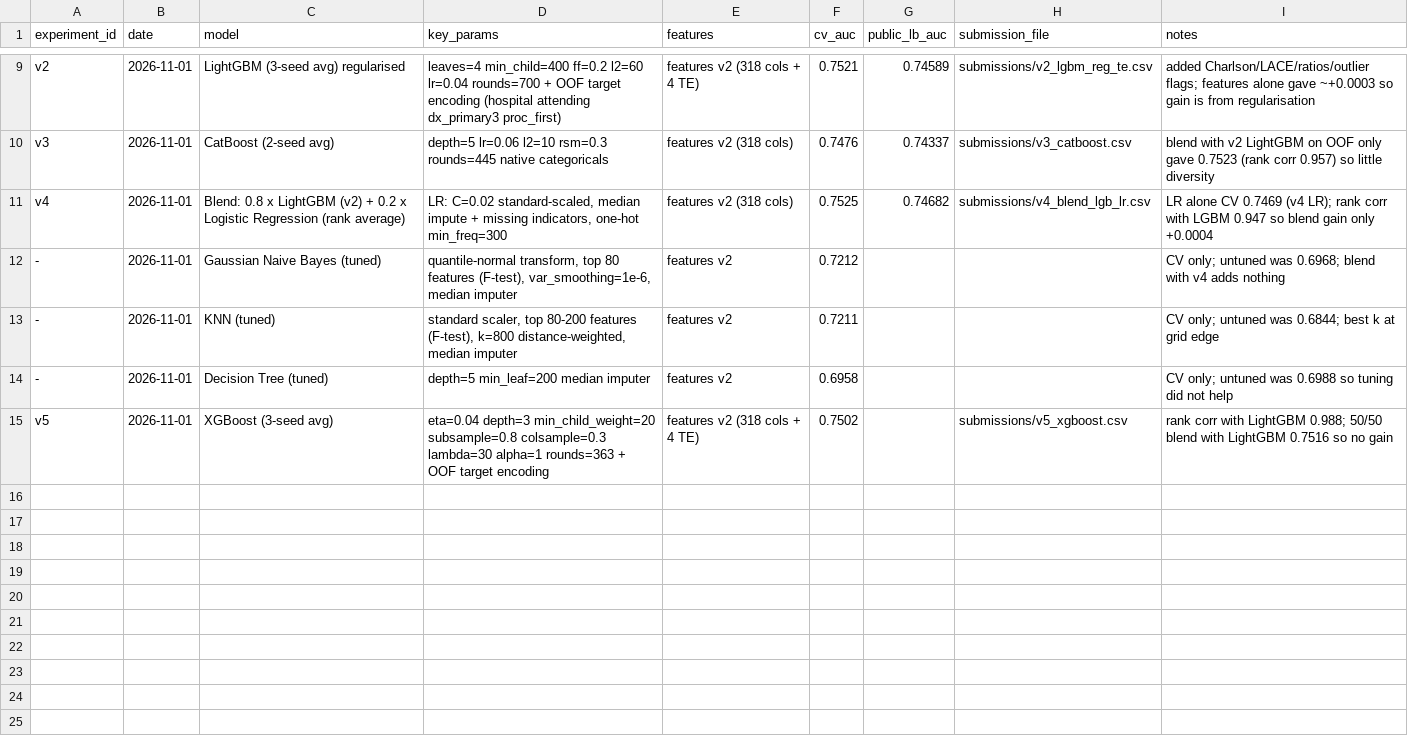
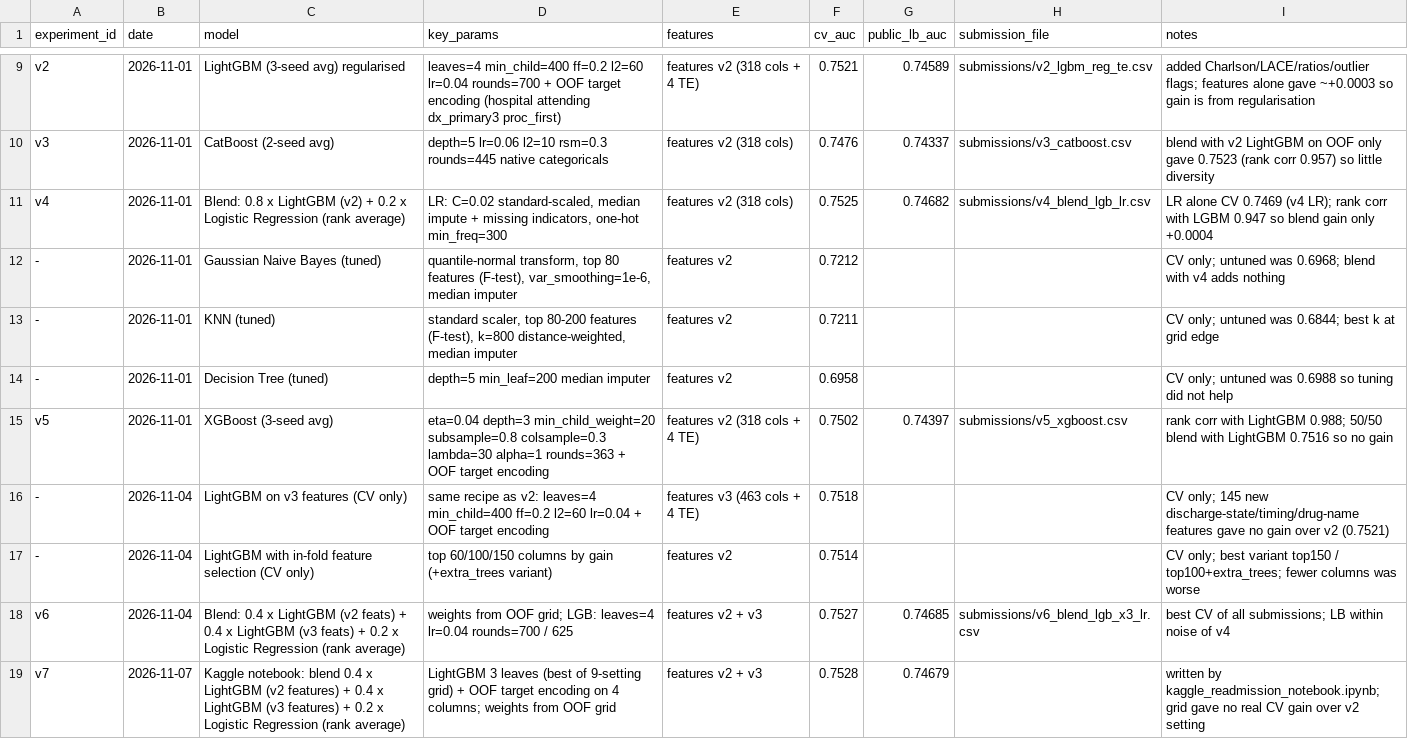
Before and after one commit to eyk-1/ml-project-runs, a CSV file: experiments/results.csv, drawn as a sheet; only a part is shown, gaps mark what is left out.

```diff
--- a/experiments/results.csv
+++ b/experiments/results.csv
@@ -14,2 +14,6 @@ v4,2026-11-01,Blend: 0.8 x LightGBM (v2) + 0.2 x Logistic Regression (rank avera
 -,2026-11-01,Decision Tree (tuned),"depth=5 min_leaf=200 median imputer",features v2,0.6958,,,CV only; untuned was 0.6988 so tuning did not help
-v5,2026-11-01,XGBoost (3-seed avg),"eta=0.04 depth=3 min_child_weight=20 subsample=0.8 colsample=0.3 lambda=30 alpha=1 rounds=363 + OOF target encoding",features v2 (318 cols + 4 TE),0.7502,,submissions/v5_xgboost.csv,rank corr with LightGBM 0.988; 50/50 blend with LightGBM 0.7516 so no gain
+v5,2026-11-01,XGBoost (3-seed avg),"eta=0.04 depth=3 min_child_weight=20 subsample=0.8 colsample=0.3 lambda=30 alpha=1 rounds=363 + OOF target encoding",features v2 (318 cols + 4 TE),0.7502,0.74397,submissions/v5_xgboost.csv,rank corr with LightGBM 0.988; 50/50 blend with LightGBM 0.7516 so no gain
+-,2026-11-04,LightGBM on v3 features (CV only),"same recipe as v2: leaves=4 min_child=400 ff=0.2 l2=60 lr=0.04 + OOF target encoding",features v3 (463 cols + 4 TE),0.7518,,,CV only; 145 new discharge-state/timing/drug-name features gave no gain over v2 (0.7521)
+-,2026-11-04,LightGBM with in-fold feature selection (CV only),"top 60/100/150 columns by gain (+extra_trees variant)",features v2,0.7514,,,CV only; best variant top150 / top100+extra_trees; fewer columns was worse
+v6,2026-11-04,Blend: 0.4 x LightGBM (v2 feats) + 0.4 x LightGBM (v3 feats) + 0.2 x Logistic Regression (rank average),"weights from OOF grid; LGB: leaves=4 lr=0.04 rounds=700 / 625",features v2 + v3,0.7527,0.74685,submissions/v6_blend_lgb_x3_lr.csv,best CV of all submissions; LB within noise of v4
+v7,2026-11-07,Kaggle notebook: blend 0.4 x LightGBM (v2 features) + 0.4 x LightGBM (v3 features) + 0.2 x Logistic Regression (rank average),"LightGBM 3 leaves (best of 9-setting grid) + OOF target encoding on 4 columns; weights from OOF grid",features v2 + v3,0.7528,0.74679,,written by kaggle_readmission_notebook.ipynb; grid gave no real CV gain over v2 setting
```
Also changed, not shown: 10 other files.
